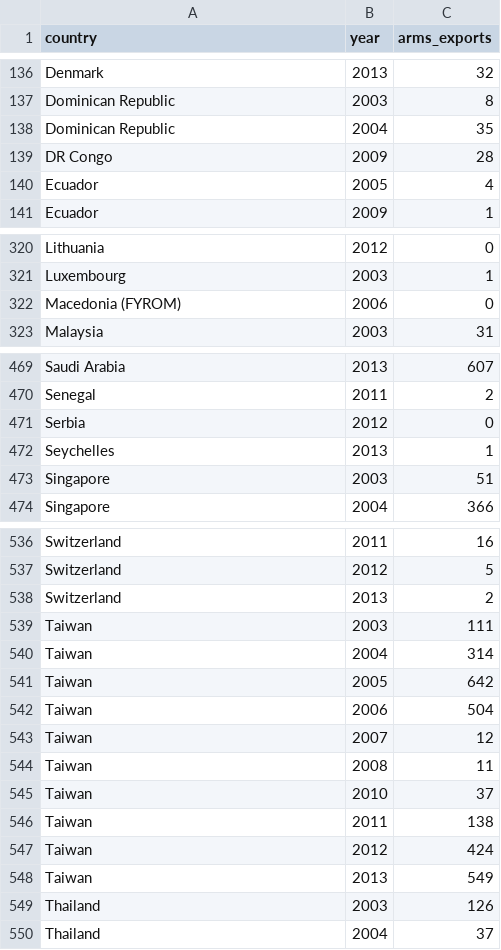
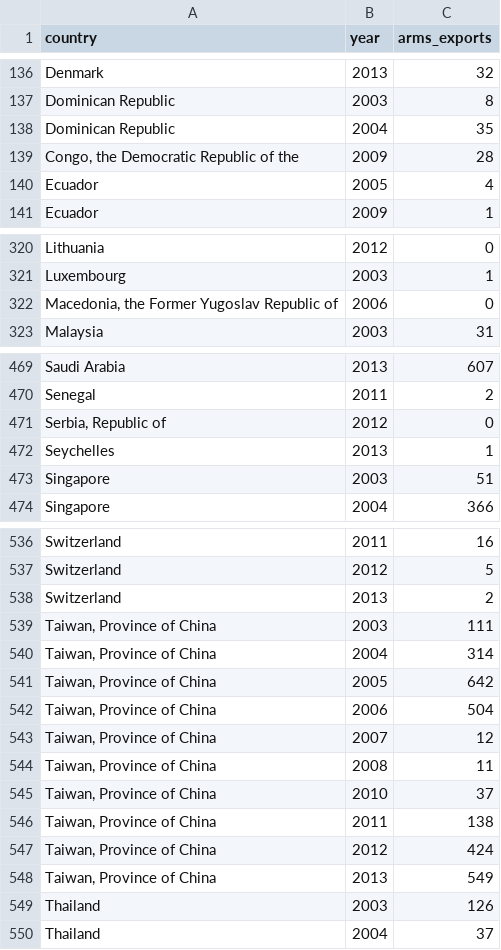
Before and after one commit to benhorvath/fdi_arms_exports, a TSV file: data/clean/arms_exports.tsv, drawn as a sheet; only a part is shown, gaps mark what is left out; the diff covers the shown part only.

```diff
--- a/data/clean/arms_exports.tsv
+++ b/data/clean/arms_exports.tsv
@@ -138,3 +138,3 @@
 "Dominican Republic"	2004	35
-"DR Congo"	2009	28
+"Congo, the Democratic Republic of the"	2009	28
 "Ecuador"	2005	4
@@ -321,3 +321,3 @@
 "Luxembourg"	2003	1
-"Macedonia (FYROM)"	2006	0
+"Macedonia, the Former Yugoslav Republic of"	2006	0
 "Malaysia"	2003	31
@@ -470,3 +470,3 @@
 "Senegal"	2011	2
-"Serbia"	2012	0
+"Serbia, Republic of"	2012	0
 "Seychelles"	2013	1
@@ -538,12 +538,12 @@
 "Switzerland"	2013	2
-"Taiwan"	2003	111
-"Taiwan"	2004	314
-"Taiwan"	2005	642
-"Taiwan"	2006	504
-"Taiwan"	2007	12
-"Taiwan"	2008	11
-"Taiwan"	2010	37
-"Taiwan"	2011	138
-"Taiwan"	2012	424
-"Taiwan"	2013	549
+"Taiwan, Province of China"	2003	111
+"Taiwan, Province of China"	2004	314
+"Taiwan, Province of China"	2005	642
+"Taiwan, Province of China"	2006	504
+"Taiwan, Province of China"	2007	12
+"Taiwan, Province of China"	2008	11
+"Taiwan, Province of China"	2010	37
+"Taiwan, Province of China"	2011	138
+"Taiwan, Province of China"	2012	424
+"Taiwan, Province of China"	2013	549
 "Thailand"	2003	126
```
Also changed, not shown: 22 edited cells elsewhere in this file, data/clean/conflict.tsv, data/clean/distance.tsv, 33 other files.
